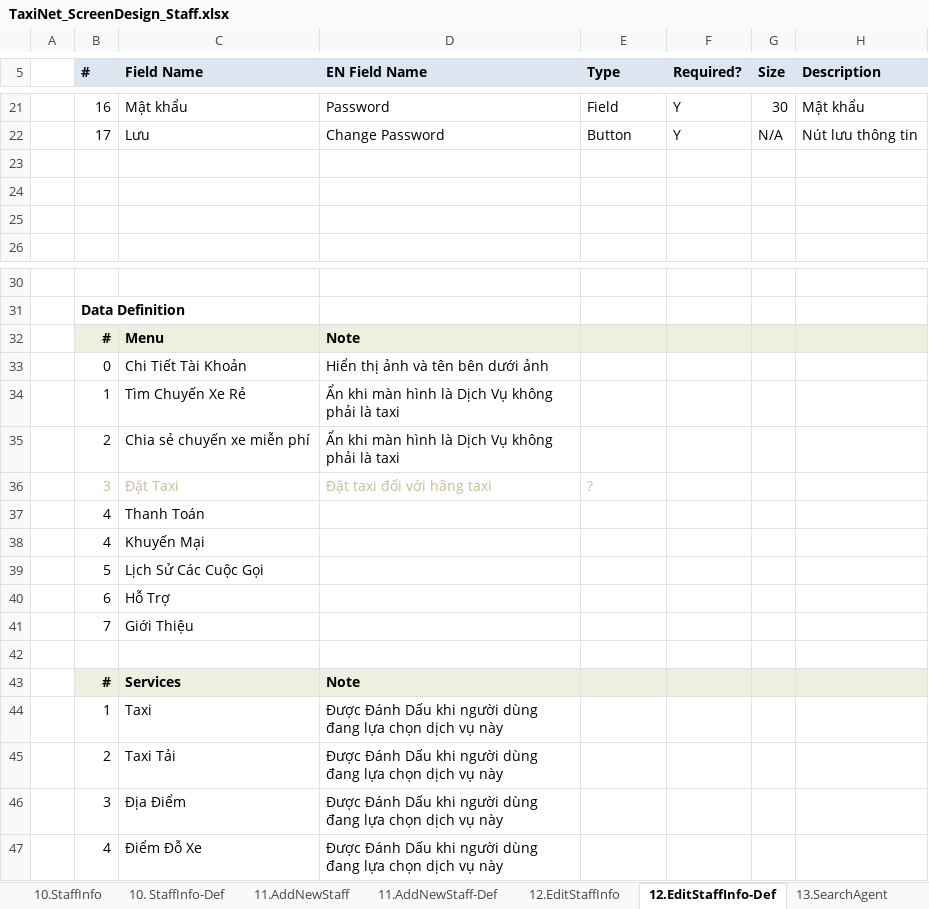
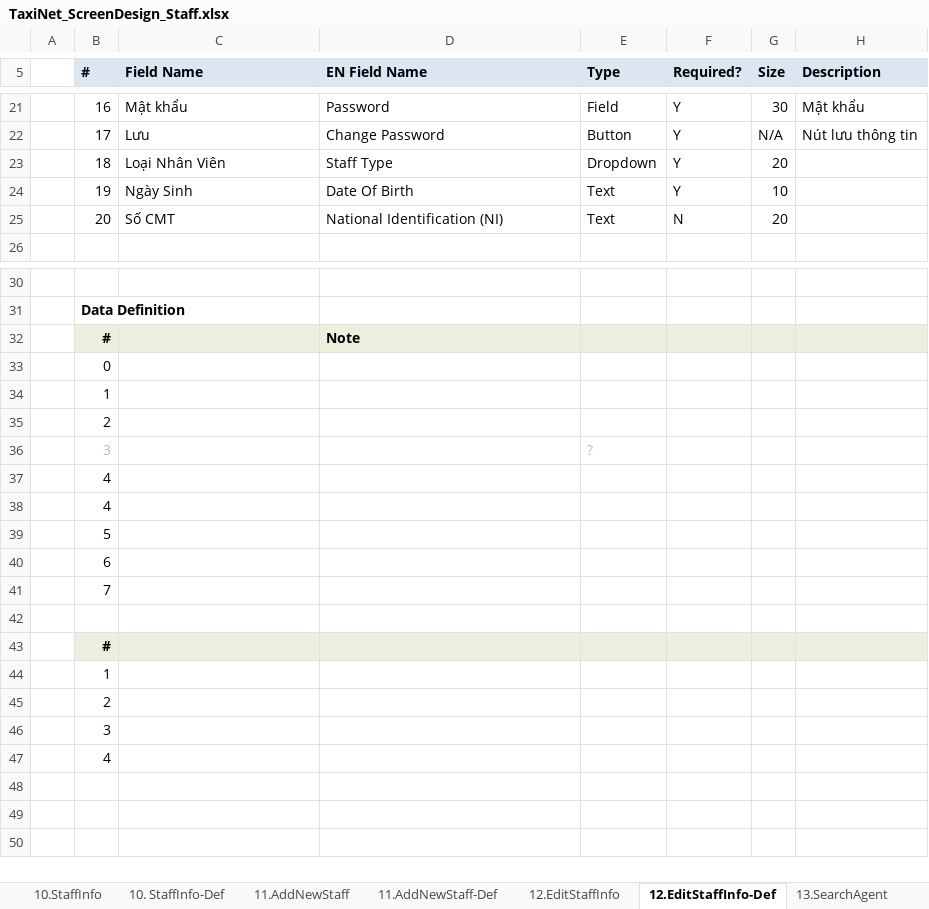
Before and after one commit to sangnvus/tns-project, an Excel workbook: WIP/Documents/Requirements/Mockup/Web/TaxiNet_ScreenDesign_Staff.xlsx, sheet 12.EditStaffInfo-Def, drawn as a sheet; only a part is shown, gaps mark what is left out; values as stored, in another font and other column widths than the file's, no borders; removed rows and columns are numbered as before the commit, all else as after; the diff covers the shown part only; the diff names each change by its address in the sheet, - before the commit and + after, or states it on an @@ line.

```diff
--- a/WIP/Documents/Requirements/Mockup/Web/TaxiNet_ScreenDesign_Staff.xlsx (sheet 12.EditStaffInfo-Def)
+++ b/WIP/Documents/Requirements/Mockup/Web/TaxiNet_ScreenDesign_Staff.xlsx (sheet 12.EditStaffInfo-Def)
-row 23: (empty)
+row 23:  | 18 | Loại Nhân Viên | Staff Type | Dropdown | Y | 20
-row 24: (empty)
+row 24:  | 19 | Ngày Sinh | Date Of Birth | Text | Y | 10
-row 25: (empty)
+row 25:  | 20 | Số CMT | National Identification (NI) | Text | N | 20
-C32 (Field Name): Menu
+C32 (Field Name): (empty)
-row 33:  | 0 | Chi Tiết Tài Khoản | Hiển thị ảnh và tên bên dưới ảnh
-row 34:  | 1 | Tìm Chuyến Xe Rẻ | Ẩn khi màn hình là Dịch Vụ không phải là taxi
-row 35:  | 2 | Chia sẻ chuyến xe miễn phí | Ẩn khi màn hình là Dịch Vụ không phải là taxi
-row 36:  | 3 | Đặt Taxi | Đặt taxi đối với hãng taxi | ?
-row 37:  | 4 | Thanh Toán
-row 38:  | 4 | Khuyến Mại
-row 39:  | 5 | Lịch Sử Các Cuộc Gọi
-row 40:  | 6 | Hỗ Trợ
-row 41:  | 7 | Giới Thiệu
+row 33:  | 0
+row 34:  | 1
+row 35:  | 2
+row 36:  | 3 |  |  | ?
+row 37:  | 4
+row 38:  | 4
+row 39:  | 5
+row 40:  | 6
+row 41:  | 7
-row 43:  | # | Services | Note
-row 44:  | 1 | Taxi | Được Đánh Dấu khi người dùng đang lựa chọn dịch vụ này
-row 45:  | 2 | Taxi Tải | Được Đánh Dấu khi người dùng đang lựa chọn dịch vụ này
-row 46:  | 3 | Địa Điểm | Được Đánh Dấu khi người dùng đang lựa chọn dịch vụ này
-row 47:  | 4 | Điểm Đỗ Xe | Được Đánh Dấu khi người dùng đang lựa chọn dịch vụ này
+row 43:  | #
+row 44:  | 1
+row 45:  | 2
+row 46:  | 3
+row 47:  | 4
```
Also changed, not shown: 2 edited cells elsewhere in this sheet, sheet Function List, sheet 14.AgentInfo-Def, sheet 10. StaffInfo-Def, sheet 11.AddNewStaff-Def, sheet 15.AgentDashboard-Def, sheet 08.CompanyVehicles-Def, 16 more sheets, other sheet tabs, charts or pictures.
